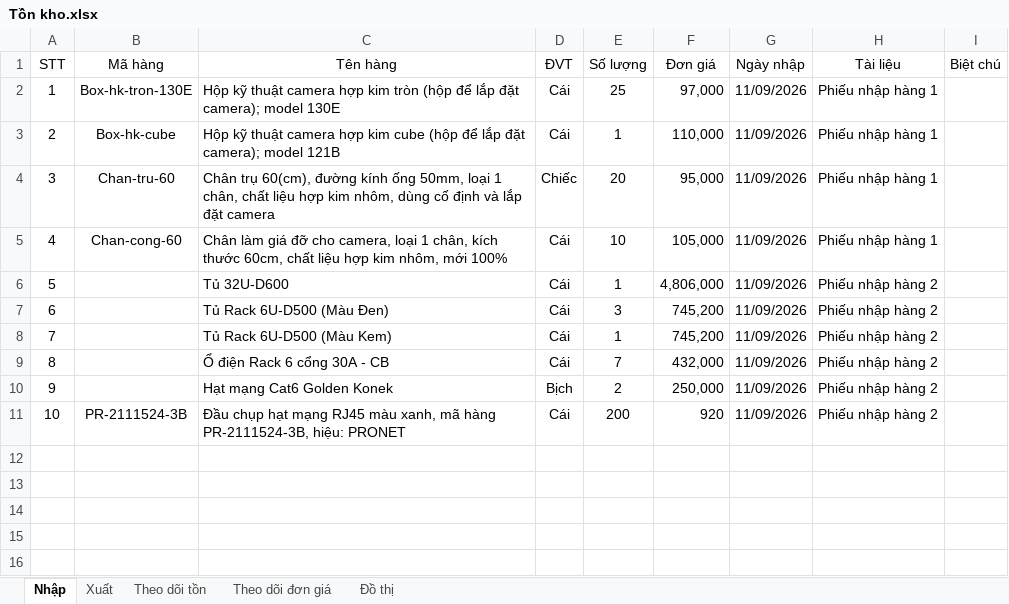
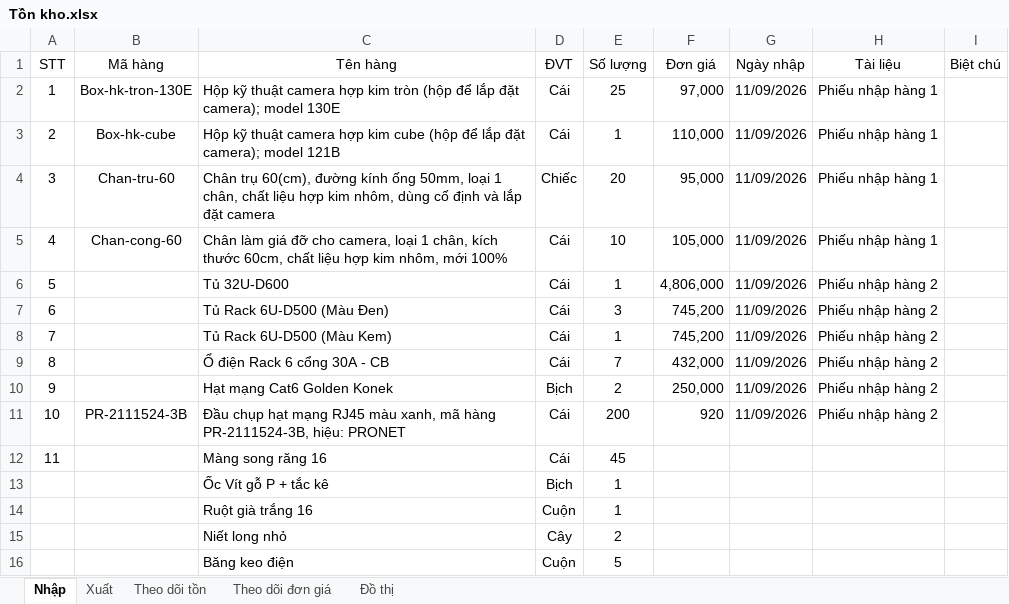
Before and after one commit to lythanhdat21/Preschool-Q2_Elec_ELV, an Excel workbook: Tồn kho.xlsx, sheet Nhập, drawn as a sheet; values as stored, in another font and other column widths than the file's, no borders; the diff names each change by its address in the sheet, - before the commit and + after, or states it on an @@ line.

Commit message:
Cập nhật dữ liệu 11/11/2026 11:02

```diff
--- a/Tồn kho.xlsx (sheet Nhập)
+++ b/Tồn kho.xlsx (sheet Nhập)
+row 12: 11 |  | Màng song răng 16 | Cái | 45
+row 13:  |  | Ốc Vít gỗ P + tắc kê | Bịch | 1
+row 14:  |  | Ruột già trắng 16 | Cuộn | 1
+row 15:  |  | Niết long nhỏ | Cây | 2
+row 16:  |  | Băng keo điện | Cuộn | 5
```
Also changed, not shown: 1 other file.
